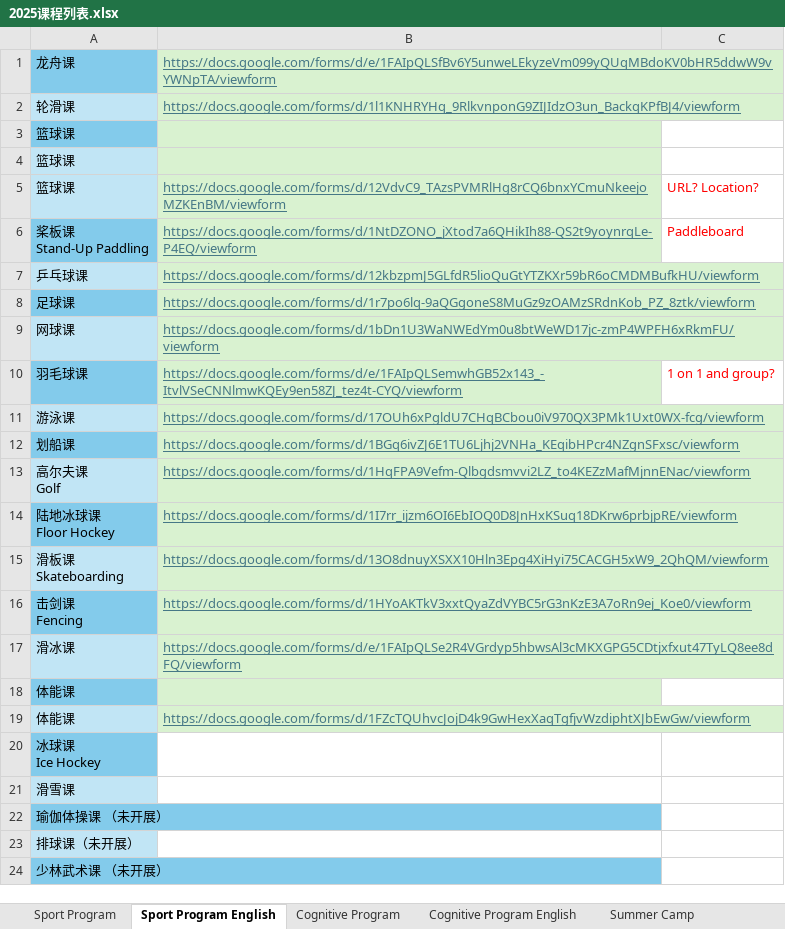
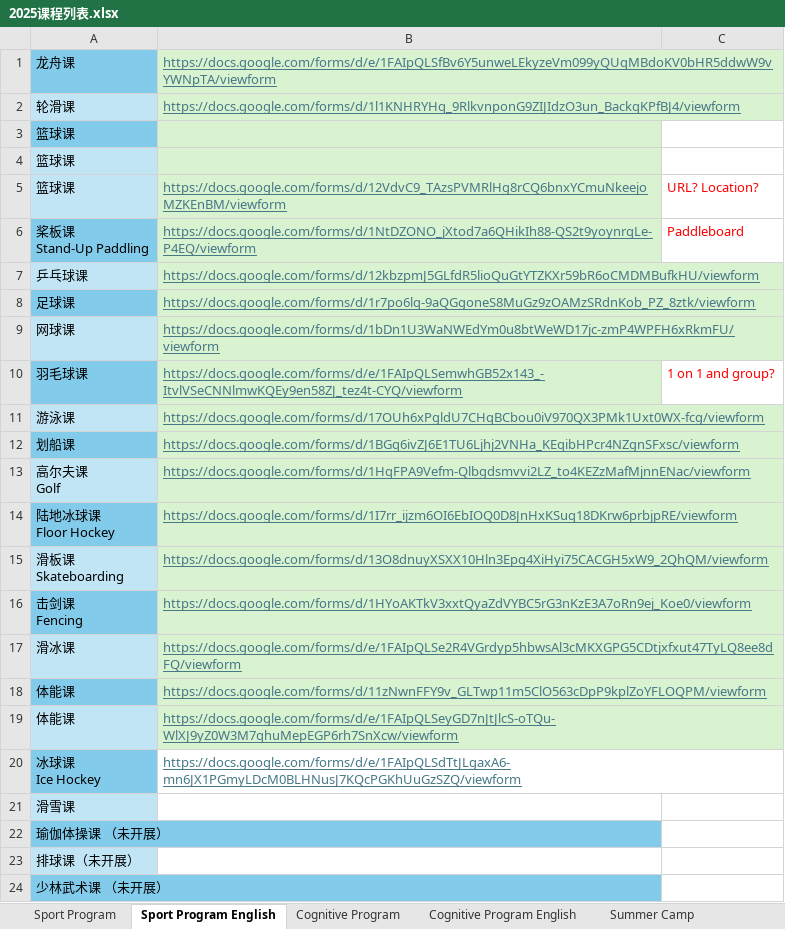
Before and after one commit to yulan-studio/nsns, an Excel workbook: nsns_courses/2025课程列表.xlsx, sheet Sport Program English, drawn as a sheet; values as stored, in another font and other column widths than the file's, no borders; the diff names each change by its address in the sheet, - before the commit and + after, or states it on an @@ line.

```diff
--- a/nsns_courses/2025课程列表.xlsx (sheet Sport Program English)
+++ b/nsns_courses/2025课程列表.xlsx (sheet Sport Program English)
-B18: (empty)
+B18: https://docs.google.com/forms/d/11zNwnFFY9v_GLTwp11m5ClO563cDpP9kplZoYFLOQPM/viewform
-B19: https://docs.google.com/forms/d/1FZcTQUhvcJojD4k9GwHexXaqTgfjvWzdiphtXJbEwGw/viewform
+B19: https://docs.google.com/forms/d/e/1FAIpQLSeyGD7nJtJlcS-oTQu-WlXJ9yZ0W3M7qhuMepEGP6rh7SnXcw/viewform
-B20: (empty)
+B20: https://docs.google.com/forms/d/e/1FAIpQLSdTtJLgaxA6-mn6JX1PGmyLDcM0BLHNusJ7KQcPGKhUuGzSZQ/viewform
```
Also changed, not shown: 4 other files.
